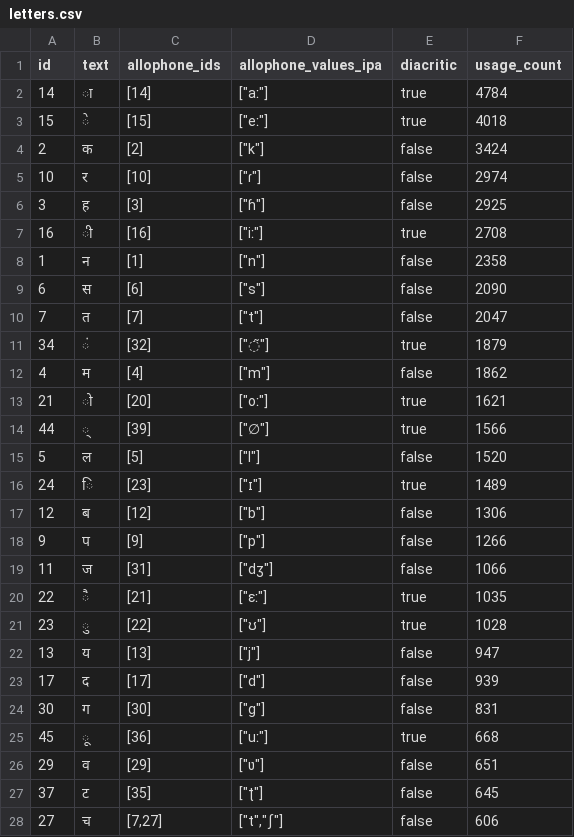
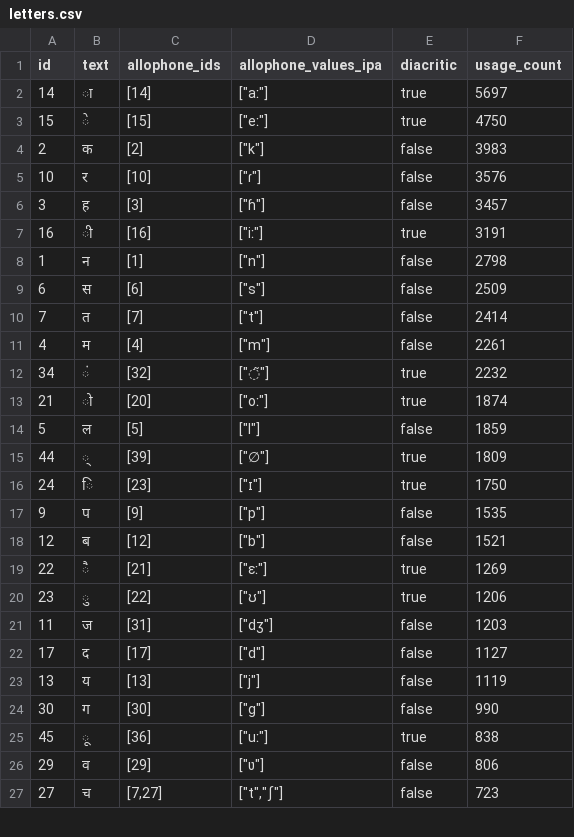
Before and after one commit to elimu-ai/webapp, a CSV file: src/main/resources/db/content_PROD/hin/letters.csv, drawn as a sheet; only a part is shown; the diff covers the shown part only.

```diff
--- a/src/main/resources/db/content_PROD/hin/letters.csv
+++ b/src/main/resources/db/content_PROD/hin/letters.csv
@@ -1,28 +1,27 @@
 id,text,allophone_ids,allophone_values_ipa,diacritic,usage_count
-14,ा,[14],"[""aː""]",true,4784
-15,े,[15],"[""eː""]",true,4018
-2,क,[2],"[""k""]",false,3424
-10,र,[10],"[""ɾ""]",false,2974
-3,ह,[3],"[""ɦ""]",false,2925
-16,ी,[16],"[""iː""]",true,2708
-1,न,[1],"[""n""]",false,2358
-6,स,[6],"[""s""]",false,2090
-7,त,[7],"[""t""]",false,2047
-34,ं,[32],"[""◌̃""]",true,1879
-4,म,[4],"[""m""]",false,1862
-21,ो,[20],"[""oː""]",true,1621
-44,्,[39],"[""∅""]",true,1566
-5,ल,[5],"[""l""]",false,1520
-24,ि,[23],"[""ɪ""]",true,1489
-12,ब,[12],"[""b""]",false,1306
-9,प,[9],"[""p""]",false,1266
-11,ज,[31],"[""dʒ""]",false,1066
-22,ै,[21],"[""ɛː""]",true,1035
-23,ु,[22],"[""ʊ""]",true,1028
-13,य,[13],"[""j""]",false,947
-17,द,[17],"[""d""]",false,939
-30,ग,[30],"[""g""]",false,831
-45,ू,[36],"[""uː""]",true,668
-29,व,[29],"[""ʋ""]",false,651
-37,ट,[35],"[""ʈ""]",false,645
-27,च,"[7,27]","[""t"",""ʃ""]",false,606
+14,ा,[14],"[""aː""]",true,5697
+15,े,[15],"[""eː""]",true,4750
+2,क,[2],"[""k""]",false,3983
+10,र,[10],"[""ɾ""]",false,3576
+3,ह,[3],"[""ɦ""]",false,3457
+16,ी,[16],"[""iː""]",true,3191
+1,न,[1],"[""n""]",false,2798
+6,स,[6],"[""s""]",false,2509
+7,त,[7],"[""t""]",false,2414
+4,म,[4],"[""m""]",false,2261
+34,ं,[32],"[""◌̃""]",true,2232
+21,ो,[20],"[""oː""]",true,1874
+5,ल,[5],"[""l""]",false,1859
+44,्,[39],"[""∅""]",true,1809
+24,ि,[23],"[""ɪ""]",true,1750
+9,प,[9],"[""p""]",false,1535
+12,ब,[12],"[""b""]",false,1521
+22,ै,[21],"[""ɛː""]",true,1269
+23,ु,[22],"[""ʊ""]",true,1206
+11,ज,[31],"[""dʒ""]",false,1203
+17,द,[17],"[""d""]",false,1127
+13,य,[13],"[""j""]",false,1119
+30,ग,[30],"[""g""]",false,990
+45,ू,[36],"[""uː""]",true,838
+29,व,[29],"[""ʋ""]",false,806
+27,च,"[7,27]","[""t"",""ʃ""]",false,723
```
Also changed, not shown: 8 added rows, 7 removed rows and 21 edited cells elsewhere in this file, src/main/resources/db/content_PROD/hin/allophones.csv, src/main/resources/db/content_PROD/hin/emojis.csv, 4 other files.
